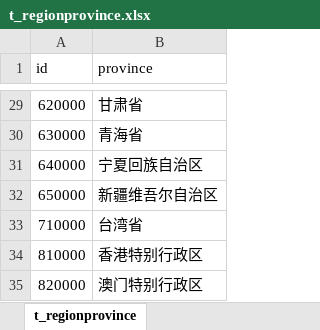
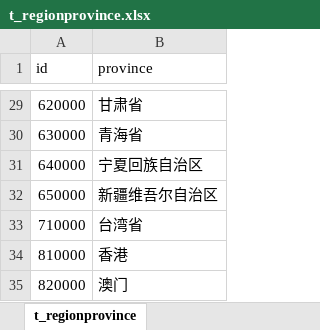
Before and after one commit to jianyuyanyu/NetEngine, an Excel workbook: InitData/t_regionprovince.xlsx, sheet t_regionprovince, drawn as a sheet; only a part is shown, gaps mark what is left out; values as stored, in another font and other column widths than the file's, no borders; the diff names each change by its address in the sheet, - before the commit and + after, or states it on an @@ line.

```diff
--- a/InitData/t_regionprovince.xlsx (sheet t_regionprovince)
+++ b/InitData/t_regionprovince.xlsx (sheet t_regionprovince)
-B34 (province): 香港特别行政区
+B34 (province): 香港
-B35 (province): 澳门特别行政区
+B35 (province): 澳门
```
Also changed, not shown: InitData/t_regionarea.xlsx, InitData/t_regioncity.xlsx, 8 other files.
